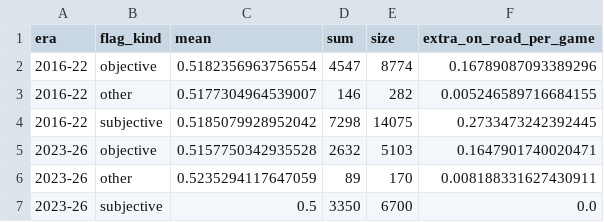
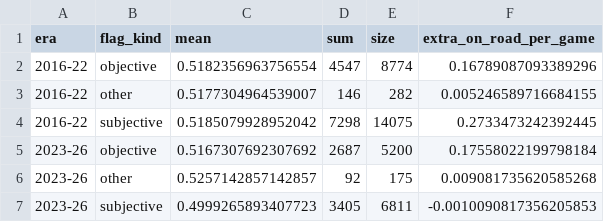
Before and after one commit to IForSureI/NFL-Analytics, a CSV file: reports/01-flag-audit/home_edge_by_era.csv, drawn as a sheet; removed rows and columns are numbered as before the commit, all else as after; the diff names each change by its address in the sheet, - before the commit and + after, or states it on an @@ line.

```diff
--- a/reports/01-flag-audit/home_edge_by_era.csv
+++ b/reports/01-flag-audit/home_edge_by_era.csv
-row 5: 2023-26 | objective | 0.5157750342935528 | 2632 | 5103 | 0.1647901740020471
-row 6: 2023-26 | other | 0.5235294117647059 | 89 | 170 | 0.008188331627430911
-row 7: 2023-26 | subjective | 0.5 | 3350 | 6700 | 0.0
+row 5: 2023-26 | objective | 0.5167307692307692 | 2687 | 5200 | 0.17558022199798184
+row 6: 2023-26 | other | 0.5257142857142857 | 92 | 175 | 0.009081735620585268
+row 7: 2023-26 | subjective | 0.4999265893407723 | 3405 | 6811 | -0.0010090817356205853
```
Also changed, not shown: reports/01-flag-audit/qb_roughing_drawn.csv, reports/03-sack-leverage/pass_rusher_board_2026.csv, 54 other files.
